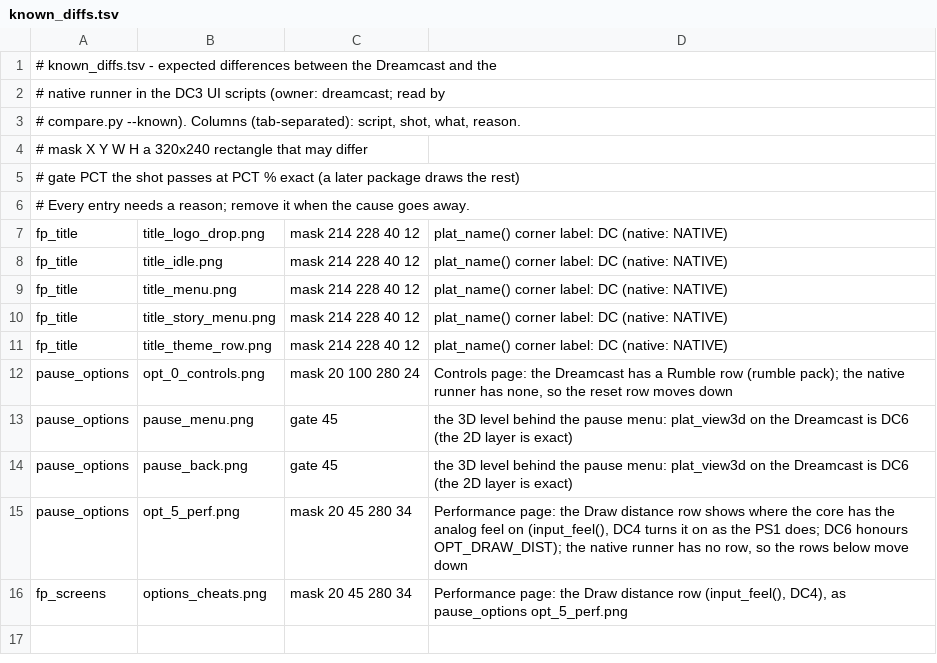
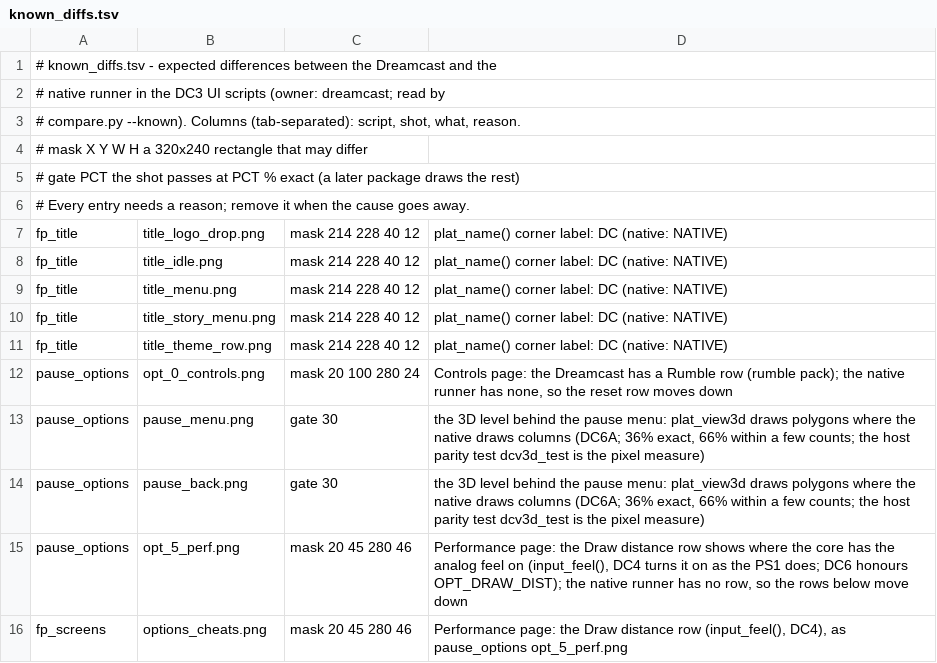
Before and after one commit to masong0508-lab/DOOMOGACHI-LIFE-in-HELLvile-park-exclamationmark, a TSV file: dc/harness/known_diffs.tsv, drawn as a sheet.

```diff
--- a/dc/harness/known_diffs.tsv
+++ b/dc/harness/known_diffs.tsv
@@ -12,5 +12,5 @@ fp_title	title_theme_row.png	mask 214 228 40 12	plat_name() corner label: DC (na
 pause_options	opt_0_controls.png	mask 20 100 280 24	Controls page: the Dreamcast has a Rumble row (rumble pack); the native runner has none, so the reset row moves down
-pause_options	pause_menu.png	gate 45	the 3D level behind the pause menu: plat_view3d on the Dreamcast is DC6 (the 2D layer is exact)
-pause_options	pause_back.png	gate 45	the 3D level behind the pause menu: plat_view3d on the Dreamcast is DC6 (the 2D layer is exact)
-pause_options	opt_5_perf.png	mask 20 45 280 34	Performance page: the Draw distance row shows where the core has the analog feel on (input_feel(), DC4 turns it on as the PS1 does; DC6 honours OPT_DRAW_DIST); the native runner has no row, so the rows below move down
-fp_screens	options_cheats.png	mask 20 45 280 34	Performance page: the Draw distance row (input_feel(), DC4), as pause_options opt_5_perf.png
+pause_options	pause_menu.png	gate 30	the 3D level behind the pause menu: plat_view3d draws polygons where the native draws columns (DC6A; 36% exact, 66% within a few counts; the host parity test dcv3d_test is the pixel measure)
+pause_options	pause_back.png	gate 30	the 3D level behind the pause menu: plat_view3d draws polygons where the native draws columns (DC6A; 36% exact, 66% within a few counts; the host parity test dcv3d_test is the pixel measure)
+pause_options	opt_5_perf.png	mask 20 45 280 46	Performance page: the Draw distance row shows where the core has the analog feel on (input_feel(), DC4 turns it on as the PS1 does; DC6 honours OPT_DRAW_DIST); the native runner has no row, so the rows below move down
+fp_screens	options_cheats.png	mask 20 45 280 46	Performance page: the Draw distance row (input_feel(), DC4), as pause_options opt_5_perf.png
```
Also changed, not shown: 4 other files.
